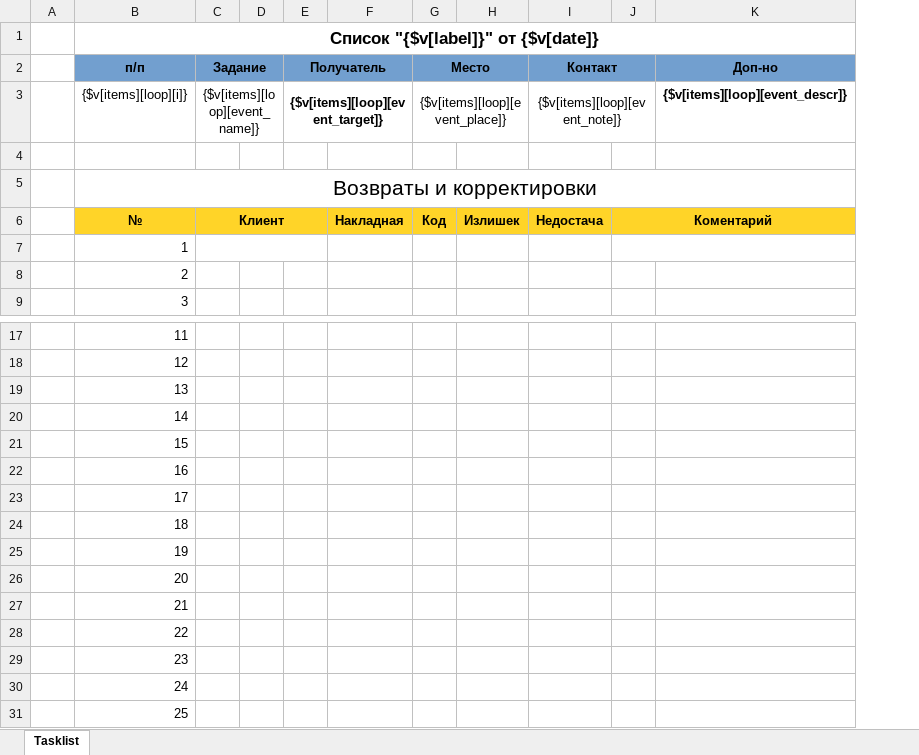
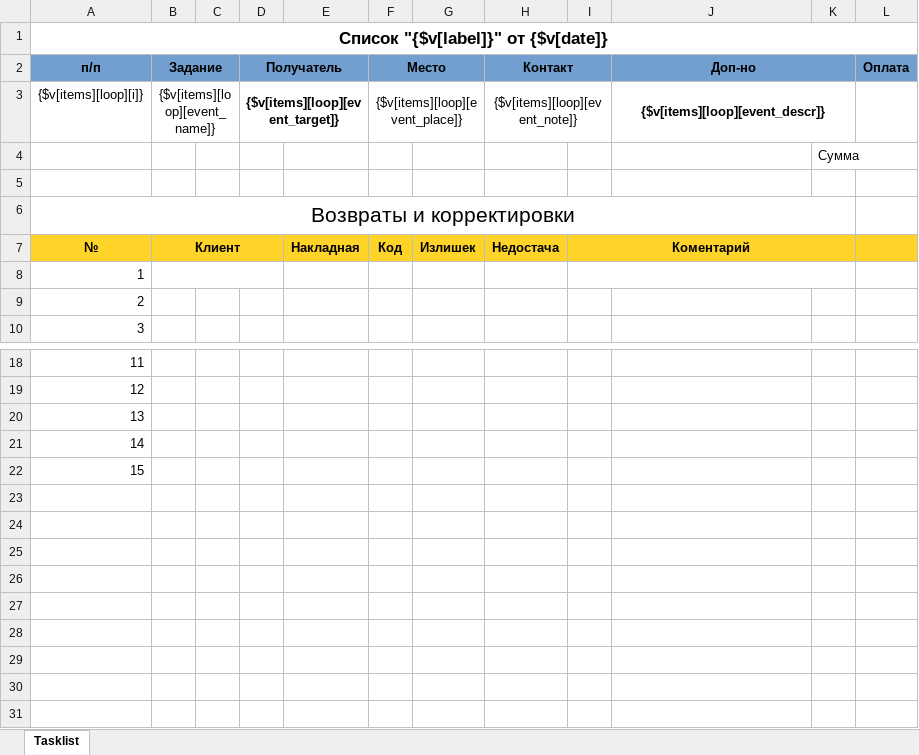
Before and after one commit to baycik/isell, an Excel workbook: application/views/rpt/xlsx/TPL_EventList.xlsx, sheet Tasklist, drawn as a sheet; only a part is shown, gaps mark what is left out; values as stored, in another font and other column widths than the file's, no borders; removed rows and columns are numbered as before the commit, all else as after; the diff names each change by its address in the sheet, - before the commit and + after, or states it on an @@ line.

Commit message:
payment field

```diff
--- a/application/views/rpt/xlsx/TPL_EventList.xlsx (sheet Tasklist)
+++ b/application/views/rpt/xlsx/TPL_EventList.xlsx (sheet Tasklist)
-column A, empty
+column K, empty
+column L (Оплата), empty
+J2:K2 merged
+J3:K3 merged
+row 4:  |  |  |  |  |  |  |  |  |  | Сумма
-row 22:  | 16
-row 23:  | 17
-row 24:  | 18
-row 25:  | 19
-row 26:  | 20
-row 27:  | 21
-row 28:  | 22
-row 29:  | 23
-row 30:  | 24
-row 31:  | 25
```
